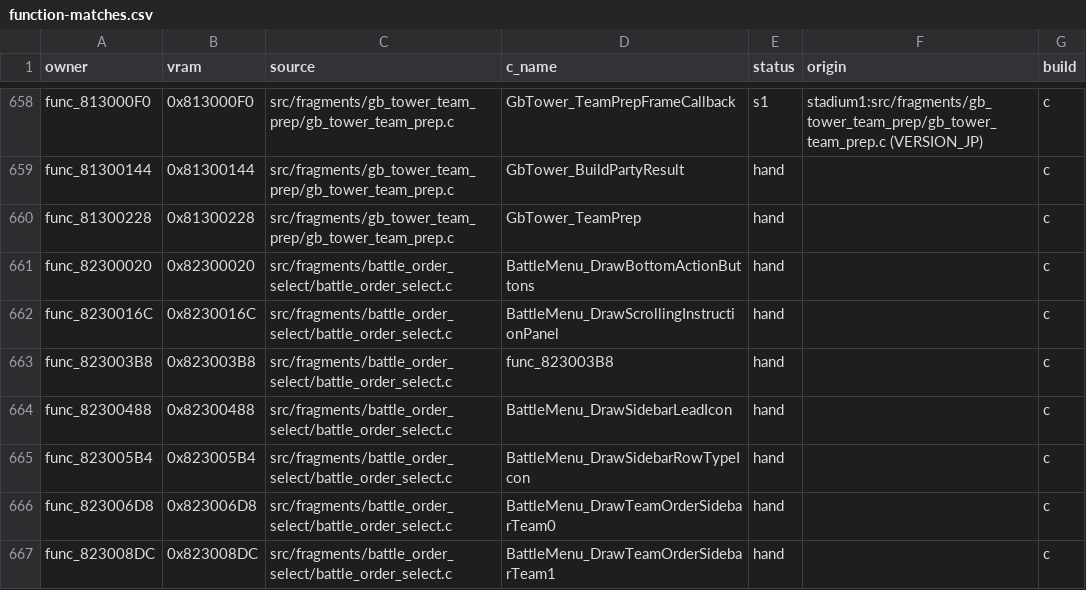
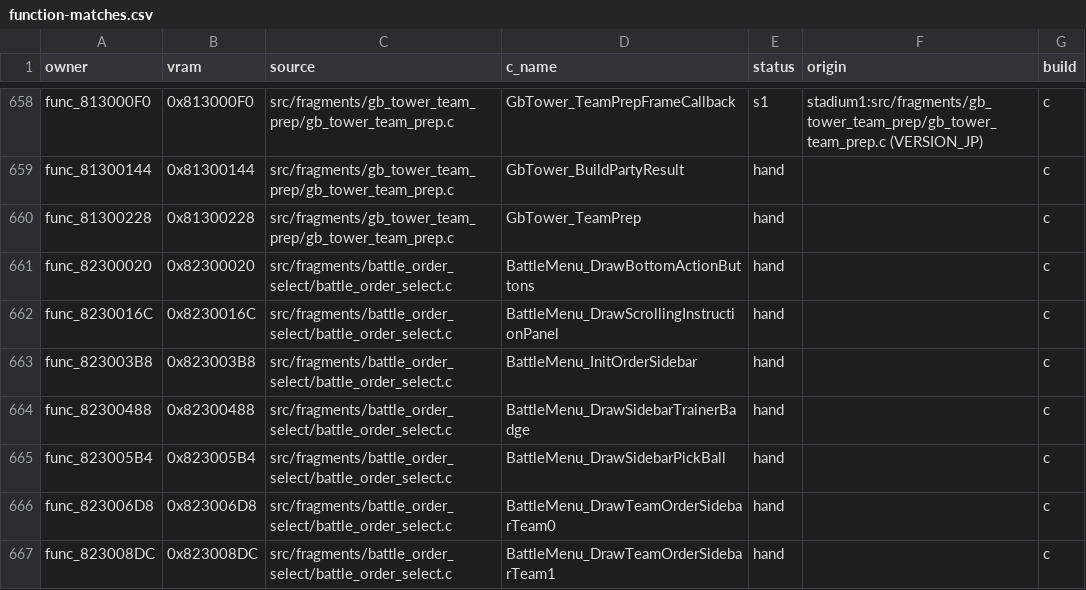
Before and after one commit to team-hippodrome/pokestadium0, a CSV file: docs/function-matches.csv, drawn as a sheet; only a part is shown, gaps mark what is left out; the diff covers the shown part only.

```diff
--- a/docs/function-matches.csv
+++ b/docs/function-matches.csv
@@ -662,5 +662,5 @@ func_82300020,0x82300020,src/fragments/battle_order_select/battle_order_select.c
 func_8230016C,0x8230016C,src/fragments/battle_order_select/battle_order_select.c,BattleMenu_DrawScrollingInstructionPanel,hand,,c
-func_823003B8,0x823003B8,src/fragments/battle_order_select/battle_order_select.c,func_823003B8,hand,,c
-func_82300488,0x82300488,src/fragments/battle_order_select/battle_order_select.c,BattleMenu_DrawSidebarLeadIcon,hand,,c
-func_823005B4,0x823005B4,src/fragments/battle_order_select/battle_order_select.c,BattleMenu_DrawSidebarRowTypeIcon,hand,,c
+func_823003B8,0x823003B8,src/fragments/battle_order_select/battle_order_select.c,BattleMenu_InitOrderSidebar,hand,,c
+func_82300488,0x82300488,src/fragments/battle_order_select/battle_order_select.c,BattleMenu_DrawSidebarTrainerBadge,hand,,c
+func_823005B4,0x823005B4,src/fragments/battle_order_select/battle_order_select.c,BattleMenu_DrawSidebarPickBall,hand,,c
 func_823006D8,0x823006D8,src/fragments/battle_order_select/battle_order_select.c,BattleMenu_DrawTeamOrderSidebarTeam0,hand,,c
```
Also changed, not shown: 5 edited cells elsewhere in this file, 5 other files.
